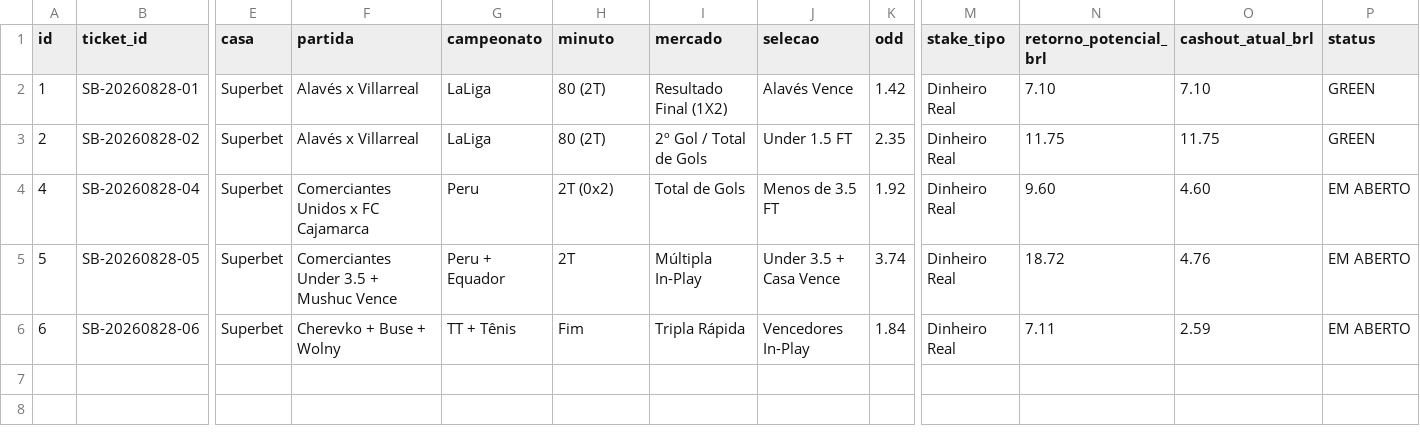
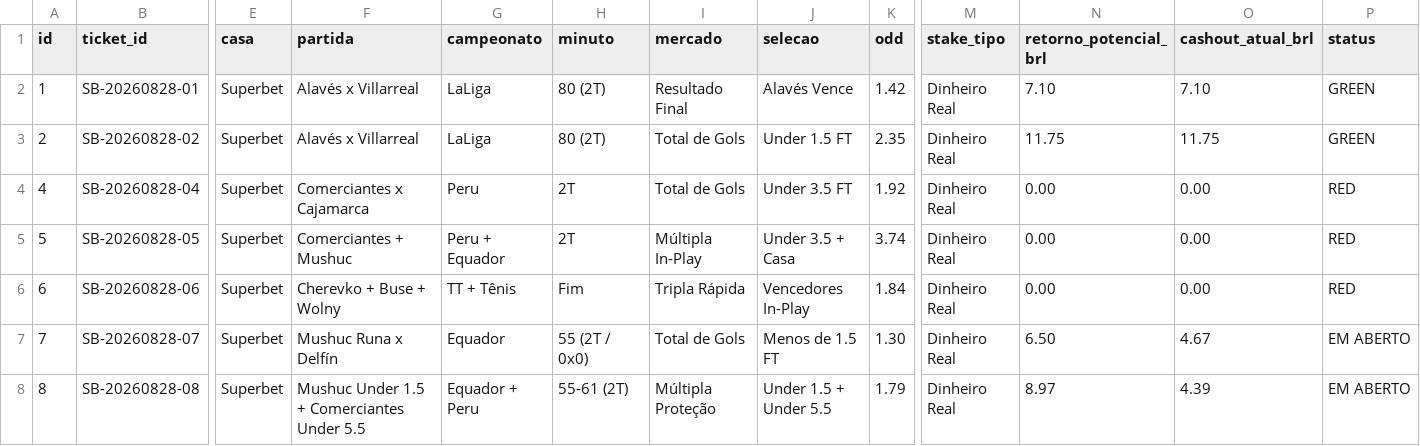
Before and after one commit to cspgabriel/superbet-robo-gestao-banca, a CSV file: data/bets.csv, drawn as a sheet; only a part is shown, gaps mark what is left out; rows hold the shown columns only; the diff names each change by its address in the sheet, - before the commit and + after, or states it on an @@ line.

Commit message:
feat: session 3 in-play operations with margin protection (Mushuc Under 1.5 and Comerciantes Under 5.5)

```diff
--- a/data/bets.csv
+++ b/data/bets.csv
-I2 (mercado): Resultado Final (1X2)
+I2 (mercado): Resultado Final
-I3 (mercado): 2º Gol / Total de Gols
+I3 (mercado): Total de Gols
-F4 (partida): Comerciantes Unidos x FC Cajamarca
+F4 (partida): Comerciantes x Cajamarca
-H4 (minuto): 2T (0x2)
+H4 (minuto): 2T
-J4 (selecao): Menos de 3.5 FT
+J4 (selecao): Under 3.5 FT
-N4 (retorno_potencial_brl): 9.60
+N4 (retorno_potencial_brl): 0.00
-O4 (cashout_atual_brl): 4.60
+O4 (cashout_atual_brl): 0.00
-P4:P6 (status): EM ABERTO
+P4:P6 (status): RED
-F5 (partida): Comerciantes Under 3.5 + Mushuc Vence
+F5 (partida): Comerciantes + Mushuc
-J5 (selecao): Under 3.5 + Casa Vence
+J5 (selecao): Under 3.5 + Casa
-N5 (retorno_potencial_brl): 18.72
+N5 (retorno_potencial_brl): 0.00
-O5 (cashout_atual_brl): 4.76
+O5 (cashout_atual_brl): 0.00
-N6 (retorno_potencial_brl): 7.11
+N6 (retorno_potencial_brl): 0.00
-O6 (cashout_atual_brl): 2.59
+O6 (cashout_atual_brl): 0.00
+row 7: 7 | SB-20260828-07 | Superbet | Mushuc Runa x Delfín | Equador | 55 (2T / 0x0) | Total de Gols | Menos de 1.5 FT | 1.30 | Dinheiro Real | 6.50 | 4.67 | EM ABERTO
+row 8: 8 | SB-20260828-08 | Superbet | Mushuc Under 1.5 + Comerciantes Under 5.5 | Equador + Peru | 55-61 (2T) | Múltipla Proteção | Under 1.5 + Under 5.5 | 1.79 | Dinheiro Real | 8.97 | 4.39 | EM ABERTO
```
Also changed, not shown: 1 other file.
